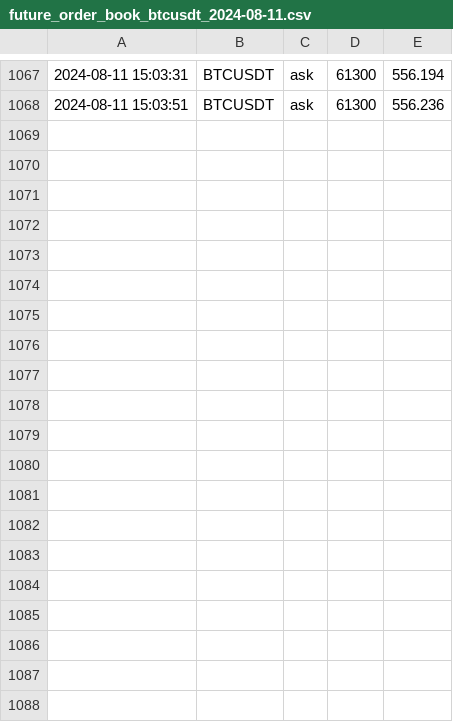
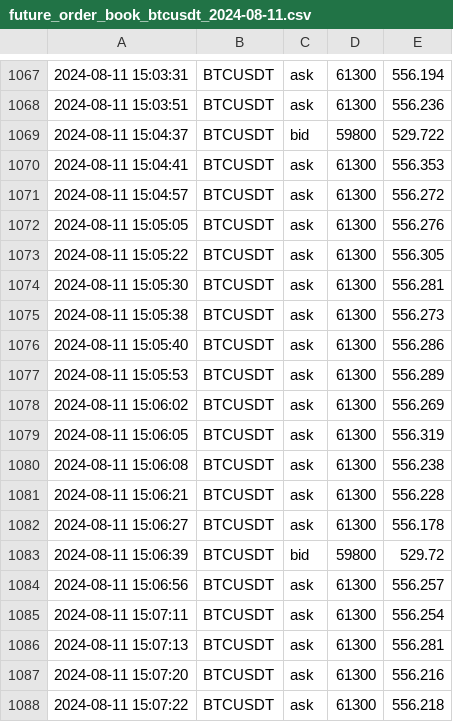
Before and after one commit to caotuanvu123/ob-btc-future, a CSV file: csv/futures/future_order_book_btcusdt_2024-08-11.csv, drawn as a sheet; only a part is shown, gaps mark what is left out; the diff covers the shown part only; the diff names each change by its address in the sheet, - before the commit and + after, or states it on an @@ line.

```diff
--- a/csv/futures/future_order_book_btcusdt_2024-08-11.csv
+++ b/csv/futures/future_order_book_btcusdt_2024-08-11.csv
+row 1069: 2024-08-11 15:04:37 | BTCUSDT | bid | 59800 | 529.722
+row 1070: 2024-08-11 15:04:41 | BTCUSDT | ask | 61300 | 556.353
+row 1071: 2024-08-11 15:04:57 | BTCUSDT | ask | 61300 | 556.272
+row 1072: 2024-08-11 15:05:05 | BTCUSDT | ask | 61300 | 556.276
+row 1073: 2024-08-11 15:05:22 | BTCUSDT | ask | 61300 | 556.305
+row 1074: 2024-08-11 15:05:30 | BTCUSDT | ask | 61300 | 556.281
+row 1075: 2024-08-11 15:05:38 | BTCUSDT | ask | 61300 | 556.273
+row 1076: 2024-08-11 15:05:40 | BTCUSDT | ask | 61300 | 556.286
+row 1077: 2024-08-11 15:05:53 | BTCUSDT | ask | 61300 | 556.289
+row 1078: 2024-08-11 15:06:02 | BTCUSDT | ask | 61300 | 556.269
+row 1079: 2024-08-11 15:06:05 | BTCUSDT | ask | 61300 | 556.319
+row 1080: 2024-08-11 15:06:08 | BTCUSDT | ask | 61300 | 556.238
+row 1081: 2024-08-11 15:06:21 | BTCUSDT | ask | 61300 | 556.228
+row 1082: 2024-08-11 15:06:27 | BTCUSDT | ask | 61300 | 556.178
+row 1083: 2024-08-11 15:06:39 | BTCUSDT | bid | 59800 | 529.72
+row 1084: 2024-08-11 15:06:56 | BTCUSDT | ask | 61300 | 556.257
+row 1085: 2024-08-11 15:07:11 | BTCUSDT | ask | 61300 | 556.254
+row 1086: 2024-08-11 15:07:13 | BTCUSDT | ask | 61300 | 556.281
+row 1087: 2024-08-11 15:07:20 | BTCUSDT | ask | 61300 | 556.216
+row 1088: 2024-08-11 15:07:22 | BTCUSDT | ask | 61300 | 556.218
```
Also changed, not shown: 17 added rows elsewhere in this file, csv/futures/future_order_book_ethusdt_2024-08-11.csv, csv/spots/future_order_book_solusdt_2024-08-11.csv, 1 other file.
